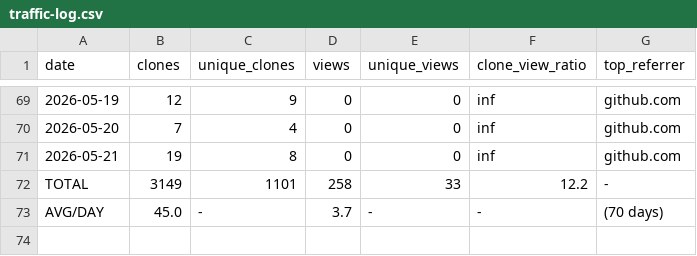
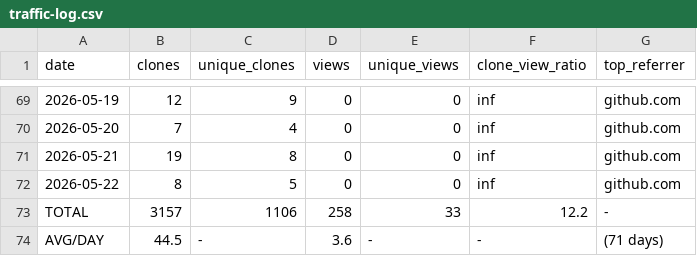
Before and after one commit to mohamedyaakoubi/MohamedYakoubi, a CSV file: traffic-data/traffic-log.csv, drawn as a sheet; only a part is shown, gaps mark what is left out.

```diff
--- a/traffic-data/traffic-log.csv
+++ b/traffic-data/traffic-log.csv
@@ -71,3 +71,4 @@ date,clones,unique_clones,views,unique_views,clone_view_ratio,top_referrer
 2026-05-21,19,8,0,0,inf,github.com
-TOTAL,3149,1101,258,33,12.2,-
-AVG/DAY,45.0,-,3.7,-,-,(70 days)
+2026-05-22,8,5,0,0,inf,github.com
+TOTAL,3157,1106,258,33,12.2,-
+AVG/DAY,44.5,-,3.6,-,-,(71 days)
```
Also changed, not shown: 1 other file.
